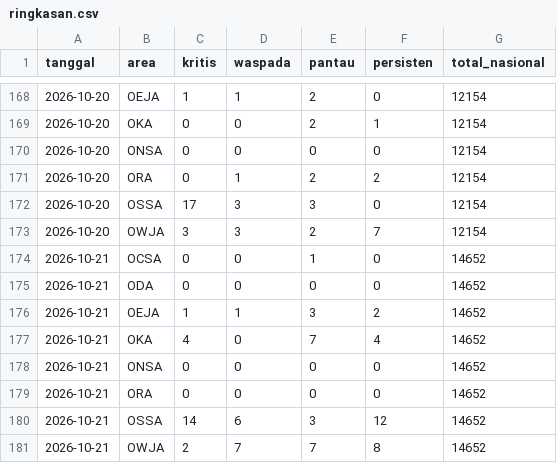
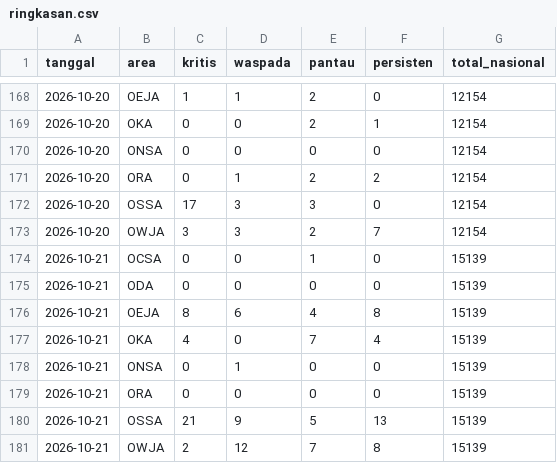
Before and after one commit to safetylineStream/safetylineStream-Dashboard-Pantauan-Lingkungan-Area-Kerja-Pertagas, a CSV file: data/history/ringkasan.csv, drawn as a sheet; only a part is shown, gaps mark what is left out.

```diff
--- a/data/history/ringkasan.csv
+++ b/data/history/ringkasan.csv
@@ -173,9 +173,9 @@ tanggal,area,kritis,waspada,pantau,persisten,total_nasional
 2026-10-20,OWJA,3,3,2,7,12154
-2026-10-21,OCSA,0,0,1,0,14652
-2026-10-21,ODA,0,0,0,0,14652
-2026-10-21,OEJA,1,1,3,2,14652
-2026-10-21,OKA,4,0,7,4,14652
-2026-10-21,ONSA,0,0,0,0,14652
-2026-10-21,ORA,0,0,0,0,14652
-2026-10-21,OSSA,14,6,3,12,14652
-2026-10-21,OWJA,2,7,7,8,14652
+2026-10-21,OCSA,0,0,1,0,15139
+2026-10-21,ODA,0,0,0,0,15139
+2026-10-21,OEJA,8,6,4,8,15139
+2026-10-21,OKA,4,0,7,4,15139
+2026-10-21,ONSA,0,1,0,0,15139
+2026-10-21,ORA,0,0,0,0,15139
+2026-10-21,OSSA,21,9,5,13,15139
+2026-10-21,OWJA,2,12,7,8,15139
```
Also changed, not shown: 3 other files.
